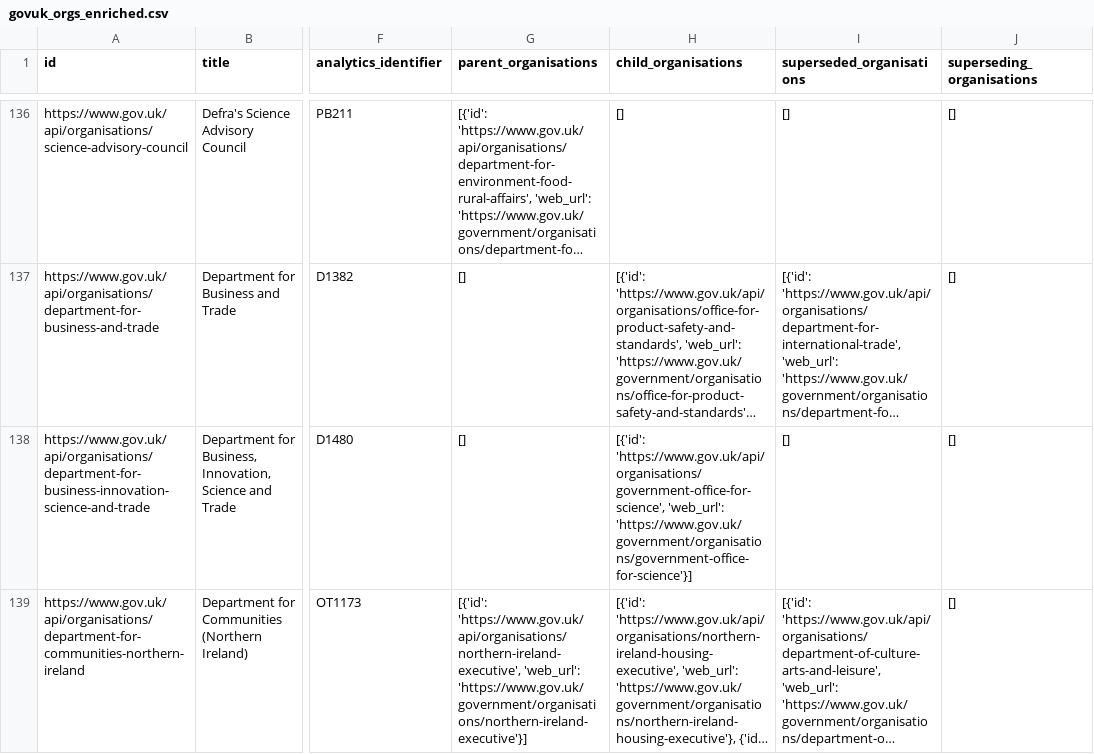
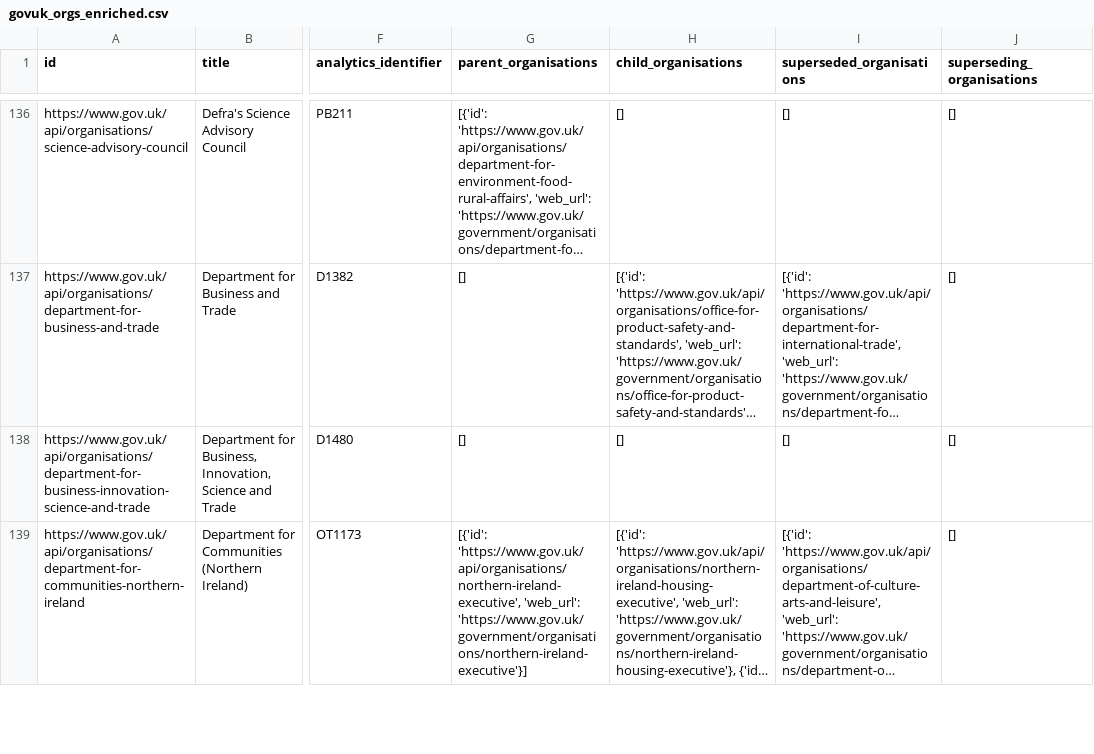
Before and after one commit to tobylivesey/uk-gov-mapper, a CSV file: data/orgs/uk/govuk_orgs_enriched.csv, drawn as a sheet; only a part is shown, gaps mark what is left out; long unchanged cells end in …; the diff covers the shown part only; the diff names each change by its address in the sheet, - before the commit and + after, or states it on an @@ line.

```diff
--- a/data/orgs/uk/govuk_orgs_enriched.csv
+++ b/data/orgs/uk/govuk_orgs_enriched.csv
-H138 (child_organisations): [{'id': 'https://www.gov.uk/api/organisations/government-office-for-science', 'web_url': 'https://www.gov.uk/government/organisations/government-office-for-science'}]
+H138 (child_organisations): []
```
Also changed, not shown: 54 edited cells elsewhere in this file, 9 other files.
